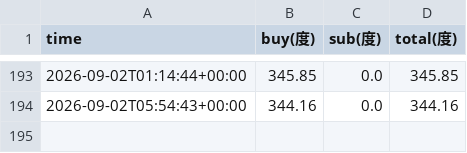
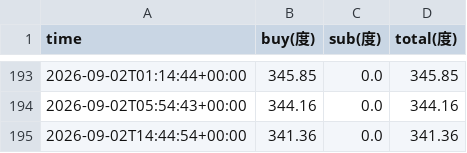
Before and after one commit to xiao-ovo-xiong/elec-monitor, a CSV file: data/4-267.csv, drawn as a sheet; only a part is shown, gaps mark what is left out.

```diff
--- a/data/4-267.csv
+++ b/data/4-267.csv
@@ -194 +194,2 @@ time,buy(度),sub(度),total(度)
 2026-09-02T05:54:43+00:00,344.16,0.0,344.16
+2026-09-02T14:44:54+00:00,341.36,0.0,341.36
```
Also changed, not shown: data/4-265.csv, data/4-271.csv, 2 other files.
